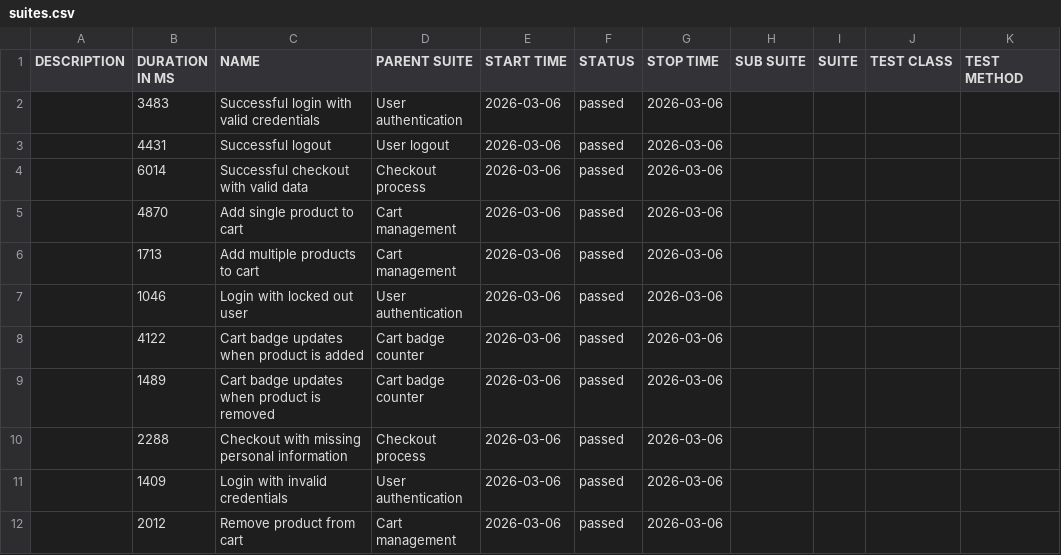
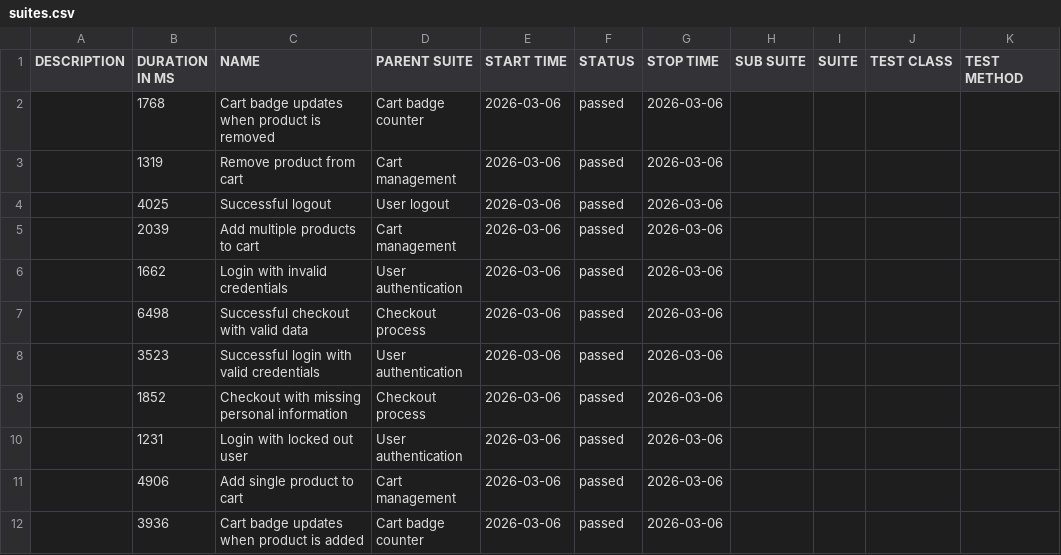
Before and after one commit to ausp1c1ousqw/sauce-demo-autotests-project, a CSV file: data/suites.csv, drawn as a sheet.

```diff
--- a/data/suites.csv
+++ b/data/suites.csv
@@ -1,12 +1,12 @@
 "DESCRIPTION","DURATION IN MS","NAME","PARENT SUITE","START TIME","STATUS","STOP TIME","SUB SUITE","SUITE","TEST CLASS","TEST METHOD"
-"","3483","Successful login with valid credentials","User authentication","2026-03-06","passed","2026-03-06","","","",""
-"","4431","Successful logout","User logout","2026-03-06","passed","2026-03-06","","","",""
-"","6014","Successful checkout with valid data","Checkout process","2026-03-06","passed","2026-03-06","","","",""
-"","4870","Add single product to cart","Cart management","2026-03-06","passed","2026-03-06","","","",""
-"","1713","Add multiple products to cart","Cart management","2026-03-06","passed","2026-03-06","","","",""
-"","1046","Login with locked out user","User authentication","2026-03-06","passed","2026-03-06","","","",""
-"","4122","Cart badge updates when product is added","Cart badge counter","2026-03-06","passed","2026-03-06","","","",""
-"","1489","Cart badge updates when product is removed","Cart badge counter","2026-03-06","passed","2026-03-06","","","",""
-"","2288","Checkout with missing personal information","Checkout process","2026-03-06","passed","2026-03-06","","","",""
-"","1409","Login with invalid credentials","User authentication","2026-03-06","passed","2026-03-06","","","",""
-"","2012","Remove product from cart","Cart management","2026-03-06","passed","2026-03-06","","","",""
+"","1768","Cart badge updates when product is removed","Cart badge counter","2026-03-06","passed","2026-03-06","","","",""
+"","1319","Remove product from cart","Cart management","2026-03-06","passed","2026-03-06","","","",""
+"","4025","Successful logout","User logout","2026-03-06","passed","2026-03-06","","","",""
+"","2039","Add multiple products to cart","Cart management","2026-03-06","passed","2026-03-06","","","",""
+"","1662","Login with invalid credentials","User authentication","2026-03-06","passed","2026-03-06","","","",""
+"","6498","Successful checkout with valid data","Checkout process","2026-03-06","passed","2026-03-06","","","",""
+"","3523","Successful login with valid credentials","User authentication","2026-03-06","passed","2026-03-06","","","",""
+"","1852","Checkout with missing personal information","Checkout process","2026-03-06","passed","2026-03-06","","","",""
+"","1231","Login with locked out user","User authentication","2026-03-06","passed","2026-03-06","","","",""
+"","4906","Add single product to cart","Cart management","2026-03-06","passed","2026-03-06","","","",""
+"","3936","Cart badge updates when product is added","Cart badge counter","2026-03-06","passed","2026-03-06","","","",""
```
Also changed, not shown: data/behaviors.csv, 48 other files.
